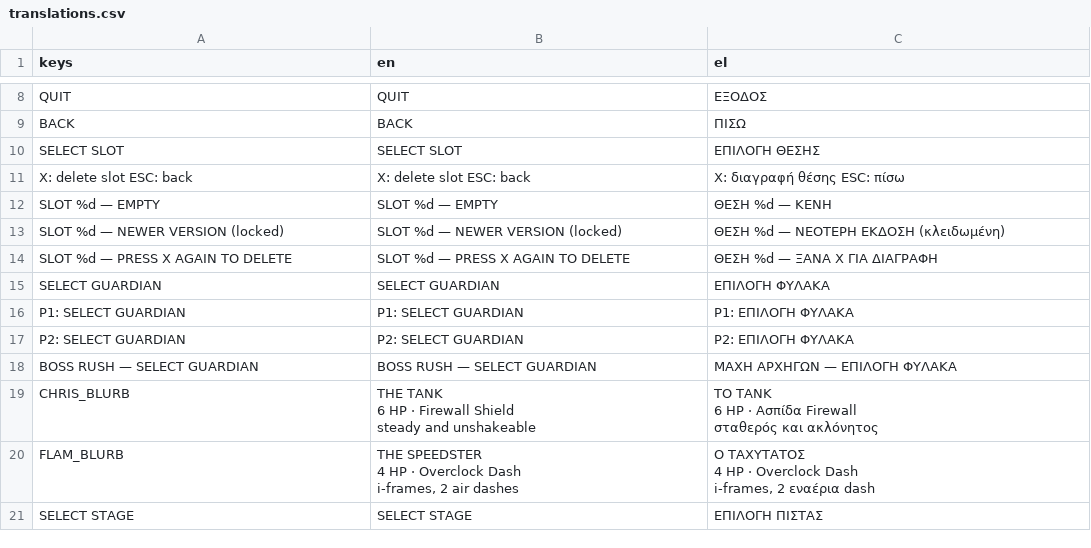
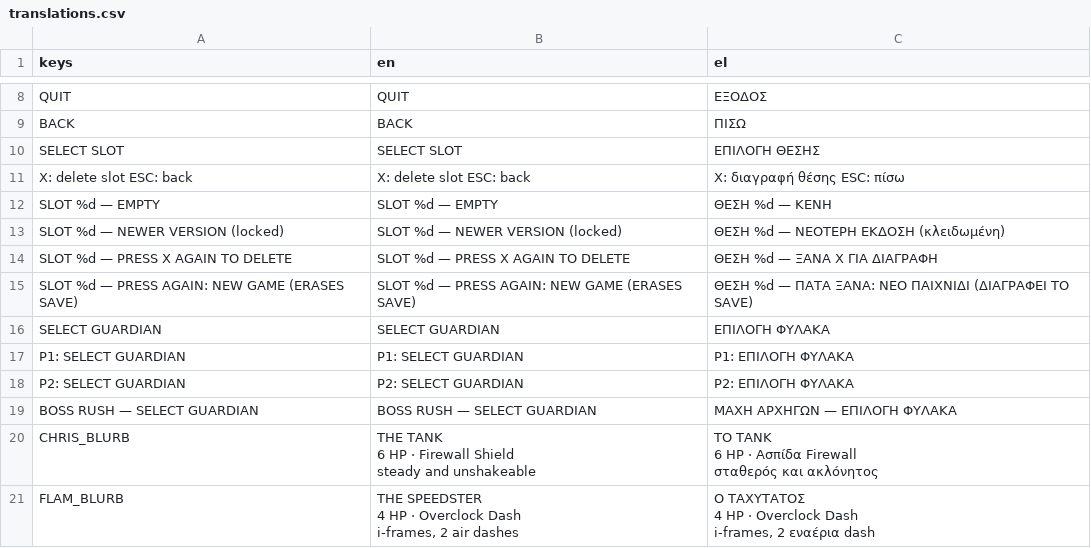
Before and after one commit to Flam-John/Credia-Guardians, a CSV file: assets/i18n/translations.csv, drawn as a sheet; only a part is shown, gaps mark what is left out; the shorter side is filled out with more unchanged rows; the diff names each change by its address in the sheet, - before the commit and + after, or states it on an @@ line.

Commit message:
fix: review findings - focus routing, i18n gap, stale comment
Two independent review passes on the new-game-overwrite-confirm branch
both caught the same real, serious bug before merge:

_focus_slot() always preferred a slot's DELETE button when restoring
focus after a rebuild, regardless of which of the two confirms
(_confirm_delete_slot vs the new _confirm_new_slot) was actually armed.
Since every occupied row has both buttons, arming "confirm new game" on
the SLOT button silently moved keyboard/gamepad focus onto DELETE
instead. A player trusting the on-screen "press again" instruction would
end up pressing DELETE on their next input, arming (or on a further
press, executing) an actual save deletion instead of proceeding to
character select — an outright, unrecoverable data-loss path, worse than
the bug this branch set out to fix. Fixed by having _focus_slot check
which confirm is actually armed for that slot and search for the matching
button, instead of always trying the DELETE button first. Added two
regression tests driving real Button.grab_focus() routing (the previous
tests only called _on_slot()/_on_pick() directly and never exercised
focus at all, which is why this was missed).

Also: added the missing i18n entry for the new "PRESS AGAIN: NEW GAME"
string (every other row on this screen has one), and clarified a stale
comment in character_select.gd describing a "co-op re-pick" scenario
that's no longer reachable via any current UI path now that NEW_GAME
always force_new-resets an occupied slot.

198/198 tests pass; reachability audit unaffected.

```diff
--- a/assets/i18n/translations.csv
+++ b/assets/i18n/translations.csv
+row 15: SLOT %d — PRESS AGAIN: NEW GAME (ERASES SAVE) | SLOT %d — PRESS AGAIN: NEW GAME (ERASES SAVE) | ΘΕΣΗ %d — ΠΑΤΑ ΞΑΝΑ: ΝΕΟ ΠΑΙΧΝΙΔΙ (ΔΙΑΓΡΑΦΕΙ ΤΟ SAVE)
```
Also changed, not shown: 8 other files.
